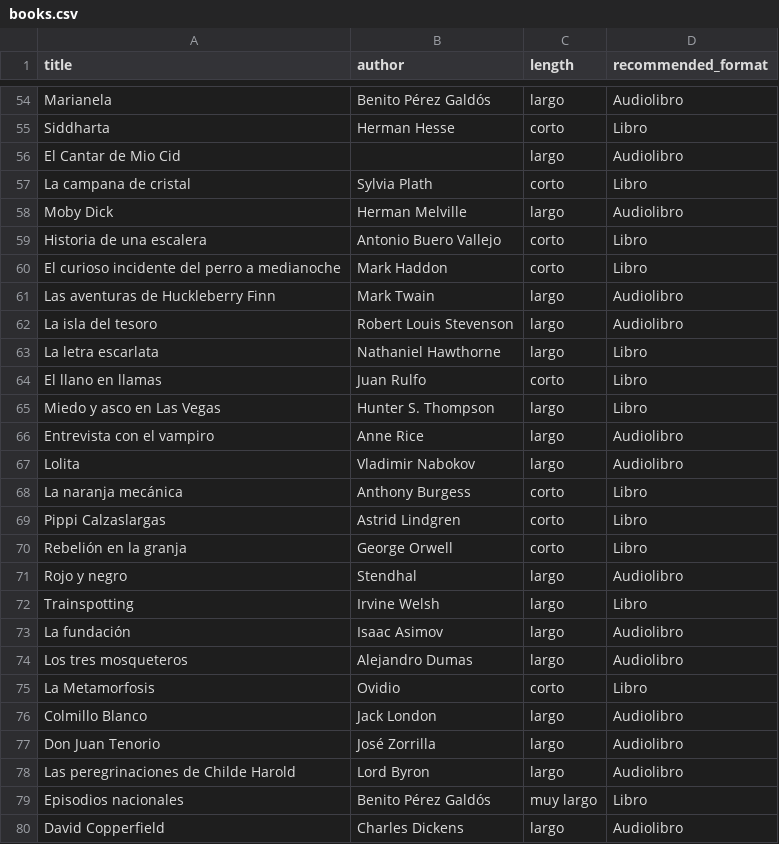
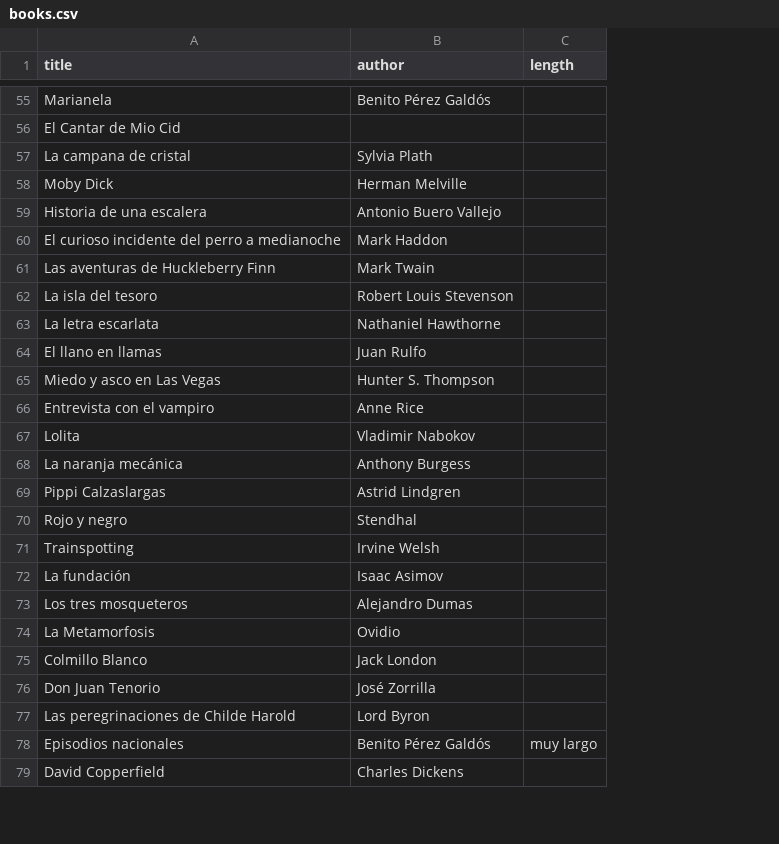
Before and after one commit to acasquete/acasquete.github.io, a CSV file: _data/books.csv, drawn as a sheet; only a part is shown, gaps mark what is left out; removed rows and columns are numbered as before the commit, all else as after; the diff covers the shown part only; the diff names each change by its address in the sheet, - before the commit and + after, or states it on an @@ line.

```diff
--- a/_data/books.csv
+++ b/_data/books.csv
-column D (recommended_format), row 54: Audiolibro; rows 56-69: Audiolibro | Libro | Audiolibro | Libro | Libro | Audiolibro | Audiolibro | Libro | Libro | Libro | Audiolibro | Audiolibro | Libro | Libro; rows 71-80: Audiolibro | Libro | Audiolibro | Audiolibro | Libro | Audiolibro | Audiolibro | Audiolibro | Libro | Audiolibro
-C55 (length): largo
+C55 (length): (empty)
-row 55: Siddharta | Herman Hesse | corto | Libro
-C56 (length): largo
+C56 (length): (empty)
-C57 (length): corto
+C57 (length): (empty)
-C58 (length): largo
+C58 (length): (empty)
-C59:C60 (length): corto
+C59:C60 (length): (empty)
-C61:C63 (length): largo
+C61:C63 (length): (empty)
-C64 (length): corto
+C64 (length): (empty)
-C65:C67 (length): largo
+C65:C67 (length): (empty)
-C68:C69 (length): corto
+C68:C69 (length): (empty)
-row 70: Rebelión en la granja | George Orwell | corto | Libro
-C70:C73 (length): largo
+C70:C73 (length): (empty)
-C74 (length): corto
+C74 (length): (empty)
-C75:C77 (length): largo
+C75:C77 (length): (empty)
-C79 (length): largo
+C79 (length): (empty)
```
Also changed, not shown: 4 added rows, 3 removed rows and 46 edited cells elsewhere in this file, 5 other files.
